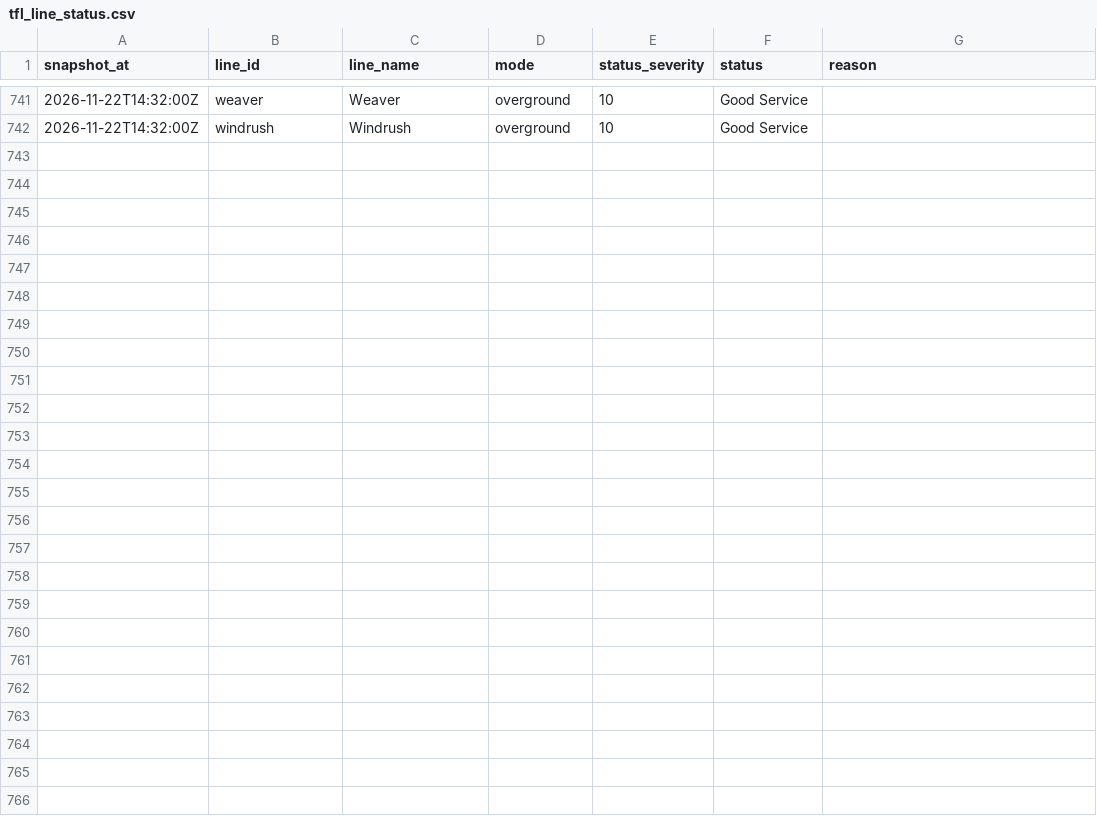
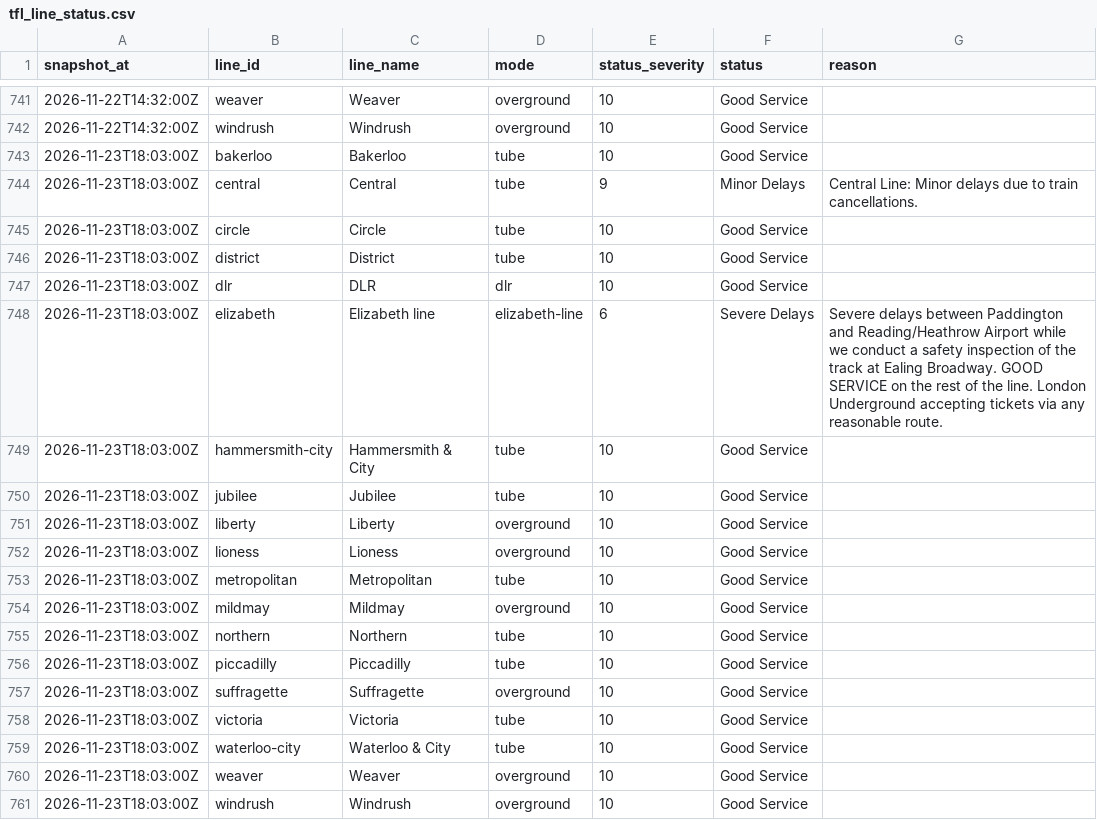
Before and after one commit to anthony07-max/london-data-pipeline, a CSV file: data/exports/tfl_line_status.csv, drawn as a sheet; only a part is shown, gaps mark what is left out; the diff names each change by its address in the sheet, - before the commit and + after, or states it on an @@ line.

```diff
--- a/data/exports/tfl_line_status.csv
+++ b/data/exports/tfl_line_status.csv
+row 743: 2026-11-23T18:03:00Z | bakerloo | Bakerloo | tube | 10 | Good Service
+row 744: 2026-11-23T18:03:00Z | central | Central | tube | 9 | Minor Delays | Central Line: Minor delays due to train cancellations.
+row 745: 2026-11-23T18:03:00Z | circle | Circle | tube | 10 | Good Service
+row 746: 2026-11-23T18:03:00Z | district | District | tube | 10 | Good Service
+row 747: 2026-11-23T18:03:00Z | dlr | DLR | dlr | 10 | Good Service
+row 748: 2026-11-23T18:03:00Z | elizabeth | Elizabeth line | elizabeth-line | 6 | Severe Delays | Severe delays between Paddington and Reading/Heathrow Airport while we conduct a safety inspection of the track at Ealing Broadway. GOOD SERVICE on the rest of the line. London Underground accepting tickets via any reasonable route.
+row 749: 2026-11-23T18:03:00Z | hammersmith-city | Hammersmith & City | tube | 10 | Good Service
+row 750: 2026-11-23T18:03:00Z | jubilee | Jubilee | tube | 10 | Good Service
+row 751: 2026-11-23T18:03:00Z | liberty | Liberty | overground | 10 | Good Service
+row 752: 2026-11-23T18:03:00Z | lioness | Lioness | overground | 10 | Good Service
+row 753: 2026-11-23T18:03:00Z | metropolitan | Metropolitan | tube | 10 | Good Service
+row 754: 2026-11-23T18:03:00Z | mildmay | Mildmay | overground | 10 | Good Service
+row 755: 2026-11-23T18:03:00Z | northern | Northern | tube | 10 | Good Service
+row 756: 2026-11-23T18:03:00Z | piccadilly | Piccadilly | tube | 10 | Good Service
+row 757: 2026-11-23T18:03:00Z | suffragette | Suffragette | overground | 10 | Good Service
+row 758: 2026-11-23T18:03:00Z | victoria | Victoria | tube | 10 | Good Service
+row 759: 2026-11-23T18:03:00Z | waterloo-city | Waterloo & City | tube | 10 | Good Service
+row 760: 2026-11-23T18:03:00Z | weaver | Weaver | overground | 10 | Good Service
+row 761: 2026-11-23T18:03:00Z | windrush | Windrush | overground | 10 | Good Service
```
Also changed, not shown: data/exports/air_quality.csv, data/exports/carbon_intensity.csv, 5 other files.
